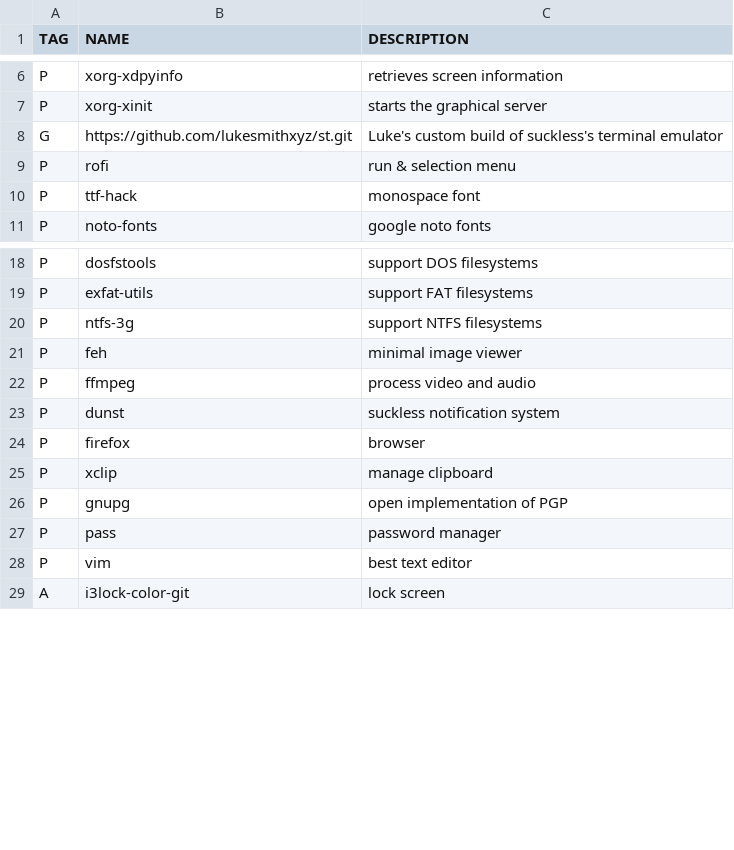
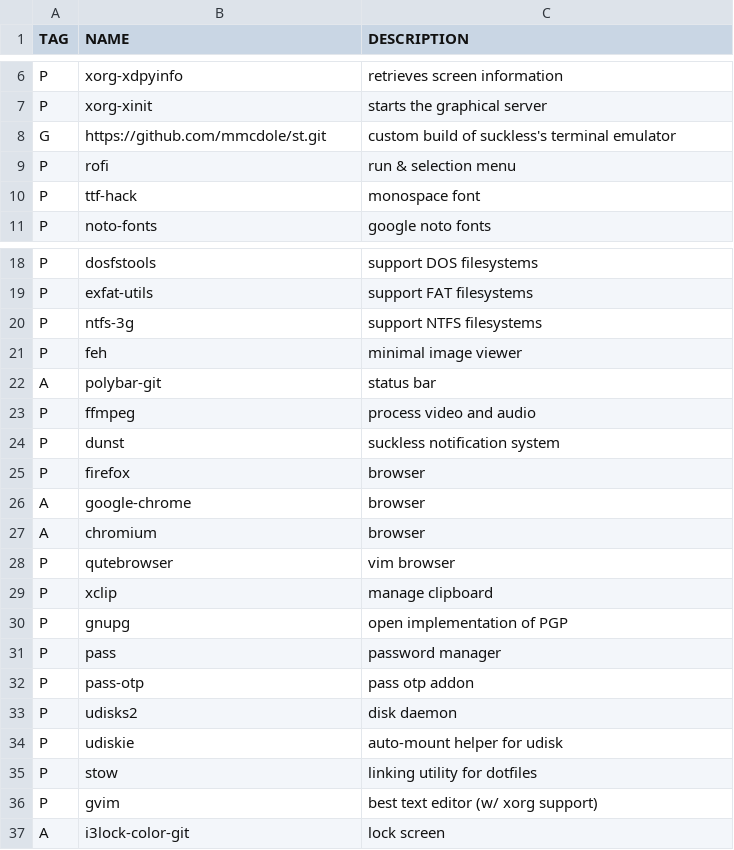
Before and after one commit to mmcdole/dots, a CSV file: progs.csv, drawn as a sheet; only a part is shown, gaps mark what is left out.

```diff
--- a/progs.csv
+++ b/progs.csv
@@ -7,3 +7,3 @@ P,xorg-xdpyinfo,retrieves screen information
 P,xorg-xinit,starts the graphical server
-G,https://github.com/lukesmithxyz/st.git,Luke's custom build of suckless's terminal emulator
+G,https://github.com/mmcdole/st.git,custom build of suckless's terminal emulator
 P,rofi,run & selection menu
@@ -21,2 +21,3 @@ P,ntfs-3g,support NTFS filesystems
 P,feh,minimal image viewer
+A,polybar-git,status bar
 P,ffmpeg,process video and audio
@@ -24,2 +25,5 @@ P,dunst,suckless notification system
 P,firefox,browser
+A,google-chrome,browser
+A,chromium,browser
+P,qutebrowser,vim browser
 P,xclip,manage clipboard
@@ -27,3 +31,7 @@ P,gnupg,open implementation of PGP
 P,pass,password manager
-P,vim,best text editor
+P,pass-otp,pass otp addon
+P,udisks2,disk daemon
+P,udiskie,auto-mount helper for udisk
+P,stow,linking utility for dotfiles
+P,gvim,best text editor (w/ xorg support)
 A,i3lock-color-git,lock screen
```
Also changed, not shown: 12 other files.
